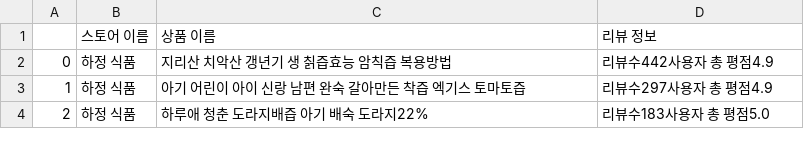
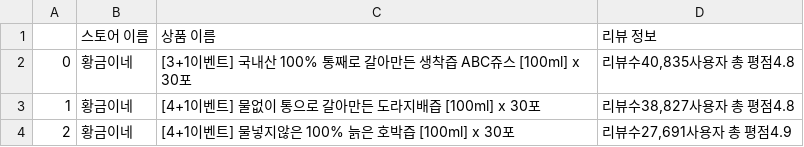
Before and after one commit to JiwonChung2023/Naver-Smart-Store-Reliability-Tool, a CSV file: csvs/myGoodInfo3.csv, drawn as a sheet.

```diff
--- a/csvs/myGoodInfo3.csv
+++ b/csvs/myGoodInfo3.csv
@@ -1,4 +1,4 @@
 ,스토어 이름,상품 이름,리뷰 정보
-0,하정 식품,지리산 치악산 갱년기 생 칡즙효능 암칙즙 복용방법,리뷰수442사용자 총 평점4.9
-1,하정 식품,아기 어린이 아이 신랑 남편 완숙 갈아만든 착즙 엑기스 토마토즙,리뷰수297사용자 총 평점4.9
-2,하정 식품,하루애 청춘 도라지배즙 아기 배숙 도라지22%,리뷰수183사용자 총 평점5.0
+0,황금이네,[3+1이벤트] 국내산 100% 통째로 갈아만든 생착즙 ABC쥬스 [100ml] x 30포,"리뷰수40,835사용자 총 평점4.8"
+1,황금이네,[4+1이벤트] 물없이 통으로 갈아만든 도라지배즙 [100ml] x 30포,"리뷰수38,827사용자 총 평점4.8"
+2,황금이네,[4+1이벤트] 물넣지않은 100% 늙은 호박즙 [100ml] x 30포,"리뷰수27,691사용자 총 평점4.9"
```
Also changed, not shown: csvs/myGoodInfo2.csv, csvs/myStoreInfo.csv, 11 other files.
